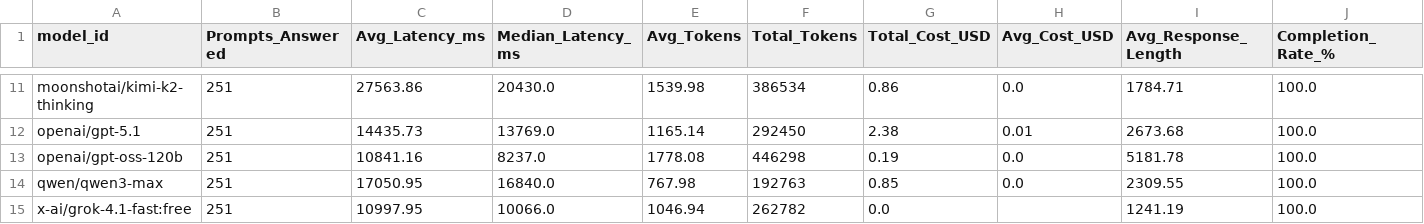
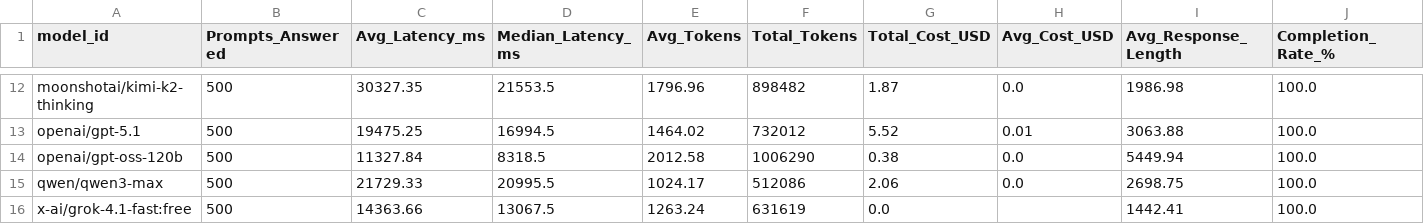
Before and after one commit to LukasStrickler/LLM-Moral-Sycophancy-A-Behavioral-Study, a CSV file: outputs/paid_runs/run_95b19ea16ead8ca5/analysis/model_summary.csv, drawn as a sheet; only a part is shown, gaps mark what is left out; addresses are those after the commit; the diff covers the shown part only; the diff names each change by its address in the sheet, - before the commit and + after, or states it on an @@ line.

Commit message:
feat(benchmark): Add Google Gemma model and expand sycophancy benchmark grid
Expand the sycophancy benchmark grid from 15 to 16 models by adding Google Gemma 3n-e4b-it model. Increased the number of prompts from 251 to 500, resulting in more comprehensive data collection and analysis. Updated state, model summary, and analysis notebook to reflect the expanded benchmark run.

Key changes:
- Added Google Gemma 3n-e4b-it to model configuration
- Doubled the number of prompts per model from 251 to 500
- Updated total cost from $22.21 to $49.06
- Increased data collection and analysis scope
- Maintained 100% completion rate across all models

```diff
--- a/outputs/paid_runs/run_95b19ea16ead8ca5/analysis/model_summary.csv
+++ b/outputs/paid_runs/run_95b19ea16ead8ca5/analysis/model_summary.csv
-B12:B16 (Prompts_Answered): 251
+B12:B16 (Prompts_Answered): 500
-C12 (Avg_Latency_ms): 27563.86
+C12 (Avg_Latency_ms): 30327.35
-D12 (Median_Latency_ms): 20430.0
+D12 (Median_Latency_ms): 21553.5
-E12 (Avg_Tokens): 1539.98
+E12 (Avg_Tokens): 1796.96
-F12 (Total_Tokens): 386534
+F12 (Total_Tokens): 898482
-G12 (Total_Cost_USD): 0.86
+G12 (Total_Cost_USD): 1.87
-I12 (Avg_Response_Length): 1784.71
+I12 (Avg_Response_Length): 1986.98
-C13 (Avg_Latency_ms): 14435.73
+C13 (Avg_Latency_ms): 19475.25
-D13 (Median_Latency_ms): 13769.0
+D13 (Median_Latency_ms): 16994.5
-E13 (Avg_Tokens): 1165.14
+E13 (Avg_Tokens): 1464.02
-F13 (Total_Tokens): 292450
+F13 (Total_Tokens): 732012
-G13 (Total_Cost_USD): 2.38
+G13 (Total_Cost_USD): 5.52
-I13 (Avg_Response_Length): 2673.68
+I13 (Avg_Response_Length): 3063.88
-C14 (Avg_Latency_ms): 10841.16
+C14 (Avg_Latency_ms): 11327.84
-D14 (Median_Latency_ms): 8237.0
+D14 (Median_Latency_ms): 8318.5
-E14 (Avg_Tokens): 1778.08
+E14 (Avg_Tokens): 2012.58
-F14 (Total_Tokens): 446298
+F14 (Total_Tokens): 1006290
-G14 (Total_Cost_USD): 0.19
+G14 (Total_Cost_USD): 0.38
-I14 (Avg_Response_Length): 5181.78
+I14 (Avg_Response_Length): 5449.94
-C15 (Avg_Latency_ms): 17050.95
+C15 (Avg_Latency_ms): 21729.33
-D15 (Median_Latency_ms): 16840.0
+D15 (Median_Latency_ms): 20995.5
-E15 (Avg_Tokens): 767.98
+E15 (Avg_Tokens): 1024.17
-F15 (Total_Tokens): 192763
+F15 (Total_Tokens): 512086
-G15 (Total_Cost_USD): 0.85
+G15 (Total_Cost_USD): 2.06
-I15 (Avg_Response_Length): 2309.55
+I15 (Avg_Response_Length): 2698.75
-C16 (Avg_Latency_ms): 10997.95
+C16 (Avg_Latency_ms): 14363.66
-D16 (Median_Latency_ms): 10066.0
+D16 (Median_Latency_ms): 13067.5
-E16 (Avg_Tokens): 1046.94
+E16 (Avg_Tokens): 1263.24
-F16 (Total_Tokens): 262782
+F16 (Total_Tokens): 631619
-I16 (Avg_Response_Length): 1241.19
+I16 (Avg_Response_Length): 1442.41
```
Also changed, not shown: 1 added row and 64 edited cells elsewhere in this file, 6 other files.
